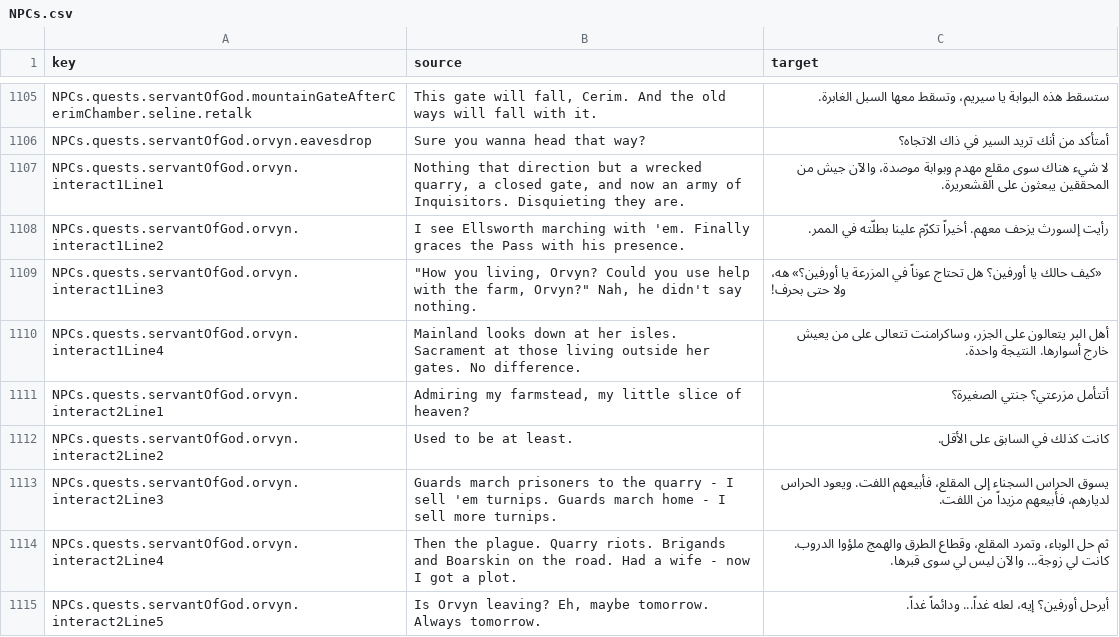
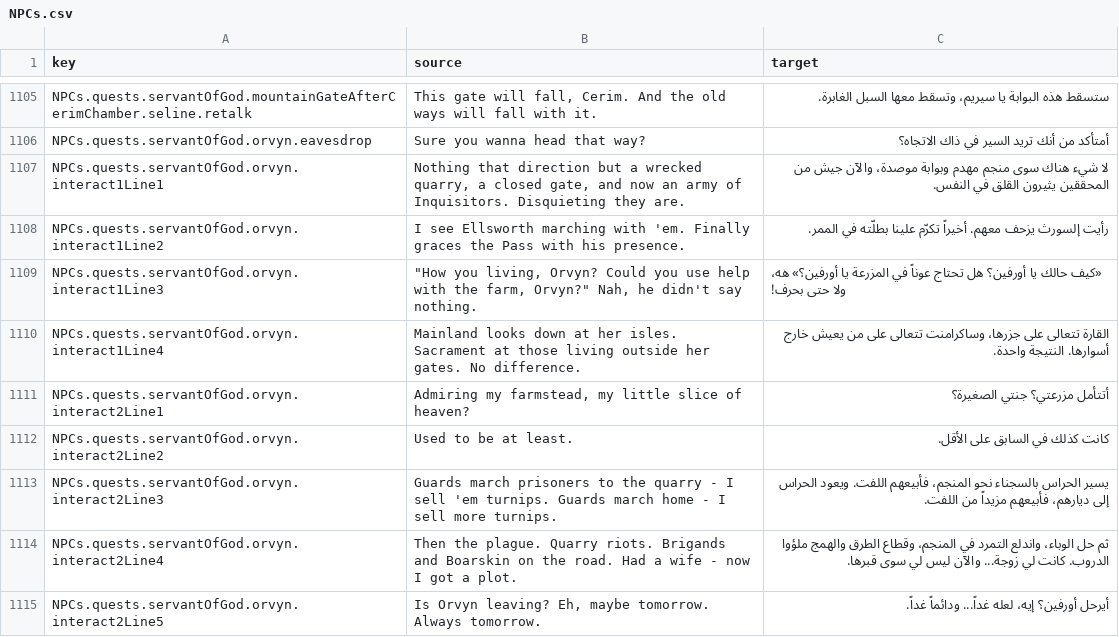
Before and after one commit to 2Pz/NoRestForTheWicked-Arabic, a CSV file: translations/NPCs.csv, drawn as a sheet; only a part is shown, gaps mark what is left out; the diff covers the shown part only; the diff names each change by its address in the sheet, - before the commit and + after, or states it on an @@ line.

```diff
--- a/translations/NPCs.csv
+++ b/translations/NPCs.csv
-C1107 (target): …هناك سوى مقلع مهدم وبوابة موصدة، والآن جيش من المحققين يبعثون على القشعريرة.
+C1107 (target): …هناك سوى منجم مهدم وبوابة موصدة، والآن جيش من المحققين يثيرون القلق في النفس.
-C1110 (target): أهل البر يتعالون على الجزر، وساكرامنت تتعالى…
+C1110 (target): القارة تتعالى على جزرها، وساكرامنت تتعالى…
-C1113 (target): يسوق الحراس السجناء إلى المقلع، فأبيعهم اللفت. ويعود الحراس لديارهم، فأبيعهم مزيداً…
+C1113 (target): يسير الحراس بالسجناء نحو المنجم، فأبيعهم اللفت. ويعود الحراس إلى ديارهم، فأبيعهم مزيداً…
-C1114 (target): …حل الوباء، وتمرد المقلع، وقطاع الطرق…
+C1114 (target): …حل الوباء، واندلع التمرد في المنجم، وقطاع الطرق…
```
Also changed, not shown: 30 edited cells elsewhere in this file, translations/activities.csv, translations/cinematics.csv, 13 other files.
